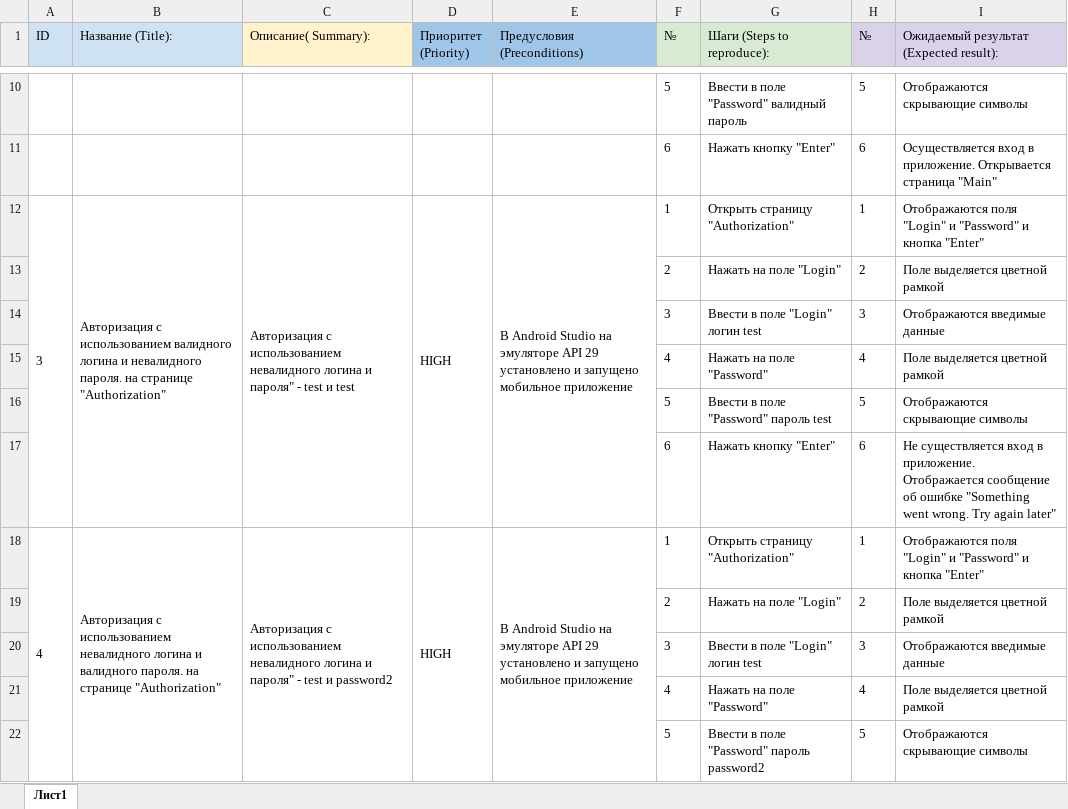
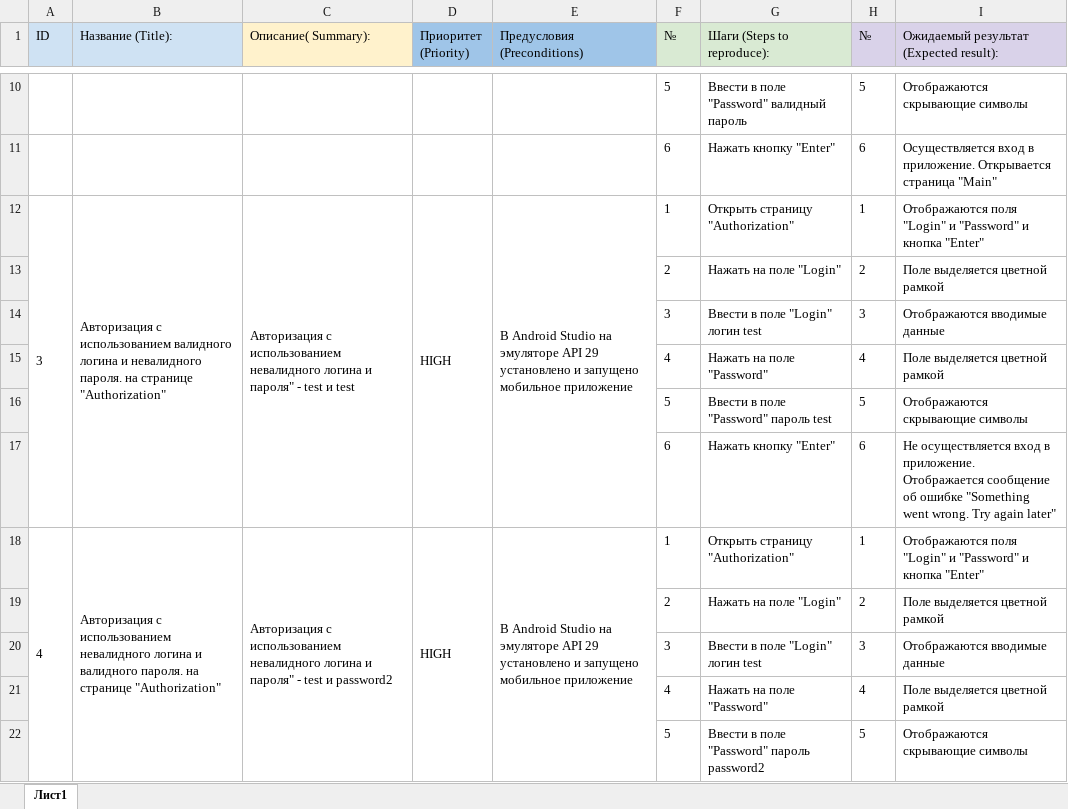
Before and after one commit to LoginAtom/Diploma, an Excel workbook: Cases.xlsx, sheet Лист1, drawn as a sheet; only a part is shown, gaps mark what is left out; values as stored, in another font and other column widths than the file's, no borders; the diff covers the shown part only; the diff names each change by its address in the sheet, - before the commit and + after, or states it on an @@ line.

```diff
--- a/Cases.xlsx (sheet Лист1)
+++ b/Cases.xlsx (sheet Лист1)
-I14: Отображаются введимые данные
+I14: Отображаются вводимые данные
-I17: Не существляется вход в…
+I17: Не осуществляется вход в…
-I20: Отображаются введимые данные
+I20: Отображаются вводимые данные
```
Also changed, not shown: 46 edited cells elsewhere in this sheet, Check.xlsx, 1 other file.
